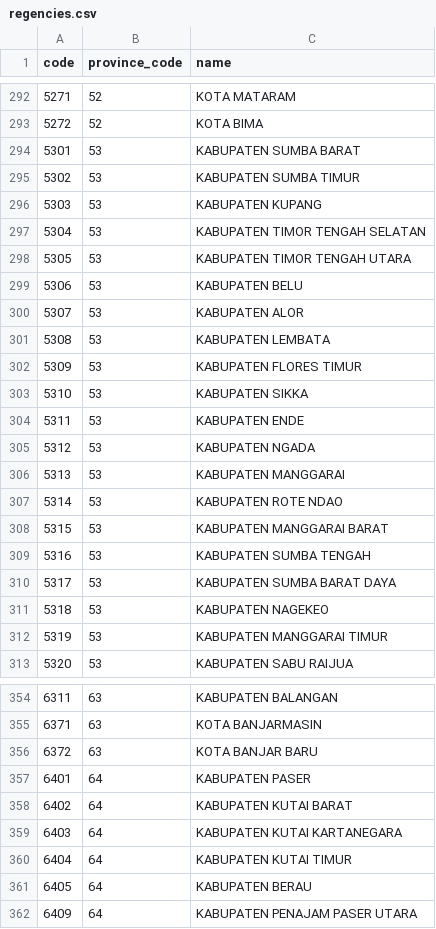
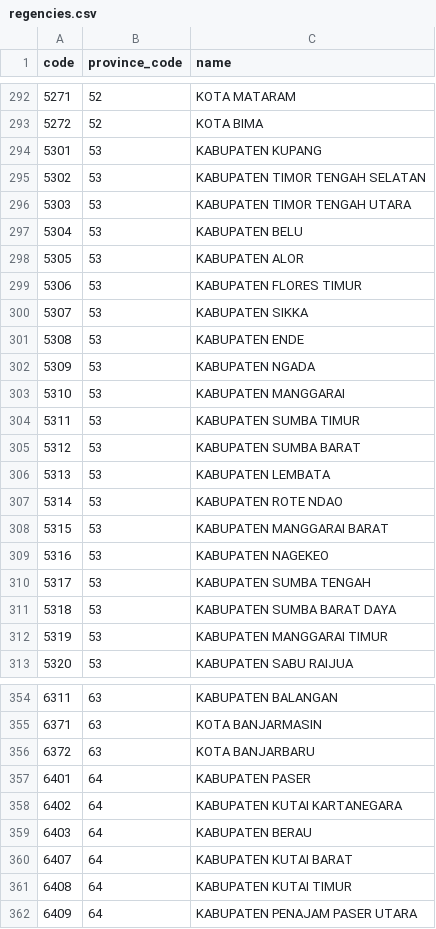
Before and after one commit to fityannugroho/idn-area, a CSV file: data/regencies.csv, drawn as a sheet; only a part is shown, gaps mark what is left out; the diff covers the shown part only.

Commit message:
fix(data/regencies): update 31xx-65xx Based on kepmendag/050-145/2022

```diff
--- a/data/regencies.csv
+++ b/data/regencies.csv
@@ -293,20 +293,20 @@ code,province_code,name
 5272,52,KOTA BIMA
-5301,53,KABUPATEN SUMBA BARAT
-5302,53,KABUPATEN SUMBA TIMUR
-5303,53,KABUPATEN KUPANG
-5304,53,KABUPATEN TIMOR TENGAH SELATAN
-5305,53,KABUPATEN TIMOR TENGAH UTARA
-5306,53,KABUPATEN BELU
-5307,53,KABUPATEN ALOR
-5308,53,KABUPATEN LEMBATA
-5309,53,KABUPATEN FLORES TIMUR
-5310,53,KABUPATEN SIKKA
-5311,53,KABUPATEN ENDE
-5312,53,KABUPATEN NGADA
-5313,53,KABUPATEN MANGGARAI
+5301,53,KABUPATEN KUPANG
+5302,53,KABUPATEN TIMOR TENGAH SELATAN
+5303,53,KABUPATEN TIMOR TENGAH UTARA
+5304,53,KABUPATEN BELU
+5305,53,KABUPATEN ALOR
+5306,53,KABUPATEN FLORES TIMUR
+5307,53,KABUPATEN SIKKA
+5308,53,KABUPATEN ENDE
+5309,53,KABUPATEN NGADA
+5310,53,KABUPATEN MANGGARAI
+5311,53,KABUPATEN SUMBA TIMUR
+5312,53,KABUPATEN SUMBA BARAT
+5313,53,KABUPATEN LEMBATA
 5314,53,KABUPATEN ROTE NDAO
 5315,53,KABUPATEN MANGGARAI BARAT
-5316,53,KABUPATEN SUMBA TENGAH
-5317,53,KABUPATEN SUMBA BARAT DAYA
-5318,53,KABUPATEN NAGEKEO
+5316,53,KABUPATEN NAGEKEO
+5317,53,KABUPATEN SUMBA TENGAH
+5318,53,KABUPATEN SUMBA BARAT DAYA
 5319,53,KABUPATEN MANGGARAI TIMUR
@@ -355,8 +355,8 @@ code,province_code,name
 6371,63,KOTA BANJARMASIN
-6372,63,KOTA BANJAR BARU
+6372,63,KOTA BANJARBARU
 6401,64,KABUPATEN PASER
-6402,64,KABUPATEN KUTAI BARAT
-6403,64,KABUPATEN KUTAI KARTANEGARA
-6404,64,KABUPATEN KUTAI TIMUR
-6405,64,KABUPATEN BERAU
+6402,64,KABUPATEN KUTAI KARTANEGARA
+6403,64,KABUPATEN BERAU
+6407,64,KABUPATEN KUTAI BARAT
+6408,64,KABUPATEN KUTAI TIMUR
 6409,64,KABUPATEN PENAJAM PASER UTARA
```
Also changed, not shown: 29 edited cells elsewhere in this file.
